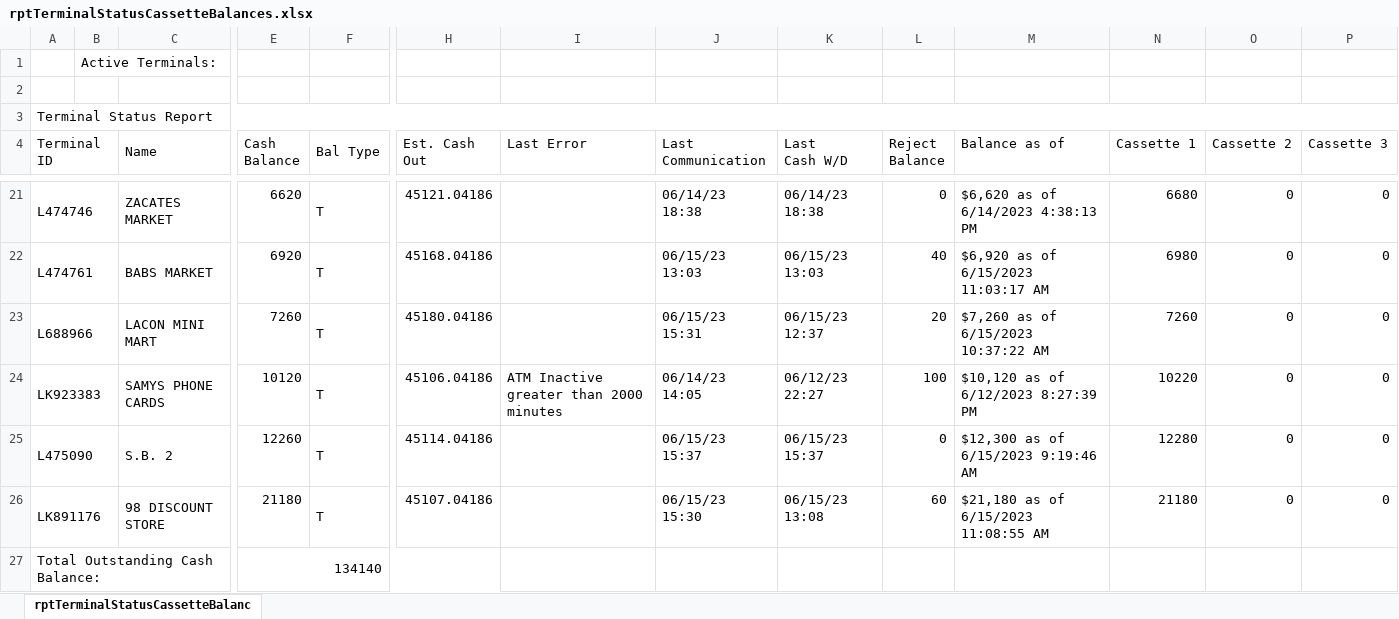
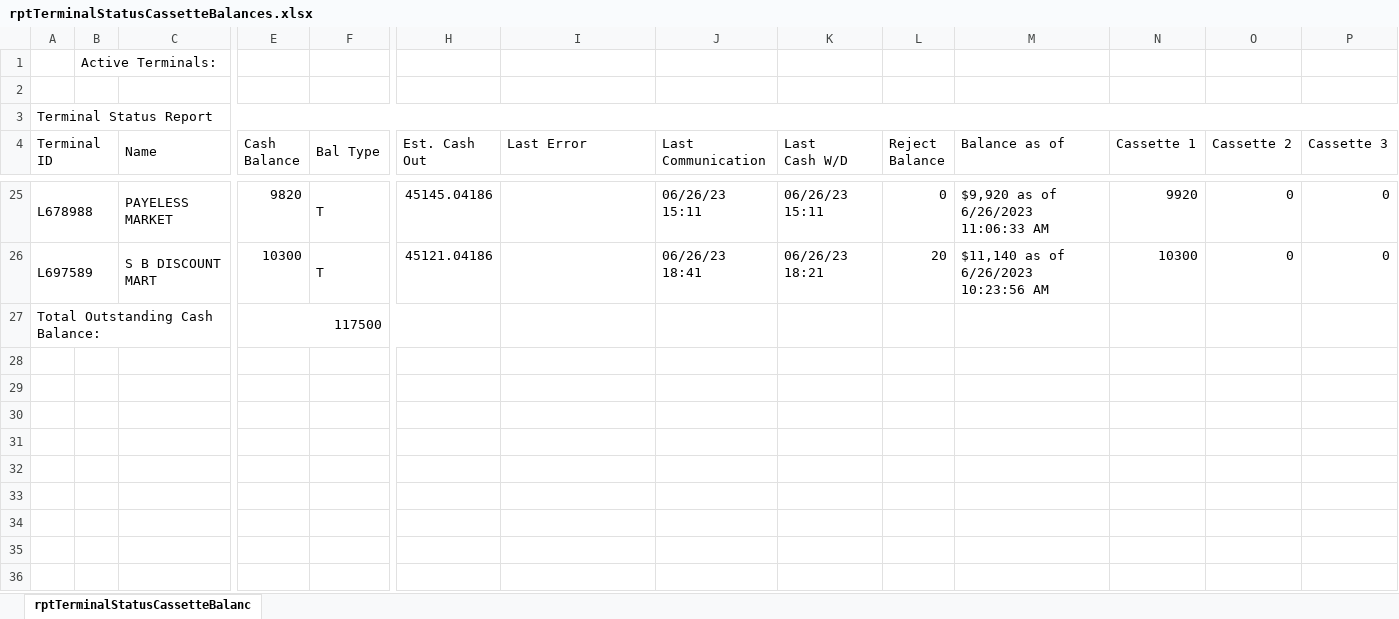
Before and after one commit to DPDivesh/project_newToolRendition, an Excel workbook: rptTerminalStatusCassetteBalances.xlsx, sheet rptTerminalStatusCassetteBalanc, drawn as a sheet; only a part is shown, gaps mark what is left out; values as stored, in another font and other column widths than the file's, no borders; removed rows and columns are numbered as before the commit, all else as after; rows hold the shown columns only; the diff covers the shown part only; the diff names each change by its address in the sheet, - before the commit and + after, or states it on an @@ line.

```diff
--- a/rptTerminalStatusCassetteBalances.xlsx (sheet rptTerminalStatusCassetteBalanc)
+++ b/rptTerminalStatusCassetteBalances.xlsx (sheet rptTerminalStatusCassetteBalanc)
-A25 (Terminal ID): L474746
+A25 (Terminal ID): L678988
-C25 (Name): ZACATES MARKET
+C25 (Name): PAYELESS MARKET
-E25 (Cash Balance): 6620
+E25 (Cash Balance): 9820
-H25 (Est. Cash Out): 45121.04186
+H25 (Est. Cash Out): 45145.04186
-J25 (Last Communication): 06/14/23 18:38
+J25 (Last Communication): 06/26/23 15:11
-K25 (Last Cash W/D): 06/14/23 18:38
+K25 (Last Cash W/D): 06/26/23 15:11
-M25 (Balance as of): $6,620 as of 6/14/2023 4:38:13 PM
+M25 (Balance as of): $9,920 as of 6/26/2023 11:06:33 AM
-N25 (Cassette 1): 6680
+N25 (Cassette 1): 9920
-row 22: L474761 |  | BABS MARKET | 6920 | T | 45168.04186 |  | 06/15/23 13:03 | 06/15/23 13:03 | 40 | $6,920 as of 6/15/2023 11:03:17 AM | 6980 | 0 | 0
-A26 (Terminal ID): L688966
+A26 (Terminal ID): L697589
-C26 (Name): LACON MINI MART
+C26 (Name): S B DISCOUNT MART
-E26 (Cash Balance): 7260
+E26 (Cash Balance): 10300
-H26 (Est. Cash Out): 45180.04186
+H26 (Est. Cash Out): 45121.04186
-J26 (Last Communication): 06/15/23 15:31
+J26 (Last Communication): 06/26/23 18:41
-K26 (Last Cash W/D): 06/15/23 12:37
+K26 (Last Cash W/D): 06/26/23 18:21
-M26 (Balance as of): $7,260 as of 6/15/2023 10:37:22 AM
+M26 (Balance as of): $11,140 as of 6/26/2023 10:23:56 AM
-N26 (Cassette 1): 7260
+N26 (Cassette 1): 10300
-row 24: LK923383 |  | SAMYS PHONE CARDS | 10120 | T | 45106.04186 | ATM Inactive greater than 2000 minutes | 06/14/23 14:05 | 06/12/23 22:27 | 100 | $10,120 as of 6/12/2023 8:27:39 PM | 10220 | 0 | 0
-row 25: L475090 |  | S.B. 2 | 12260 | T | 45114.04186 |  | 06/15/23 15:37 | 06/15/23 15:37 | 0 | $12,300 as of 6/15/2023 9:19:46 AM | 12280 | 0 | 0
-row 26: LK891176 |  | 98 DISCOUNT STORE | 21180 | T | 45107.04186 |  | 06/15/23 15:30 | 06/15/23 13:08 | 60 | $21,180 as of 6/15/2023 11:08:55 AM | 21180 | 0 | 0
-E27 (Cash Balance): 134140
+E27 (Cash Balance): 117500
```
Also changed, not shown: 10 added rows, 6 removed rows and 47 edited cells elsewhere in this sheet, 15 other files.
